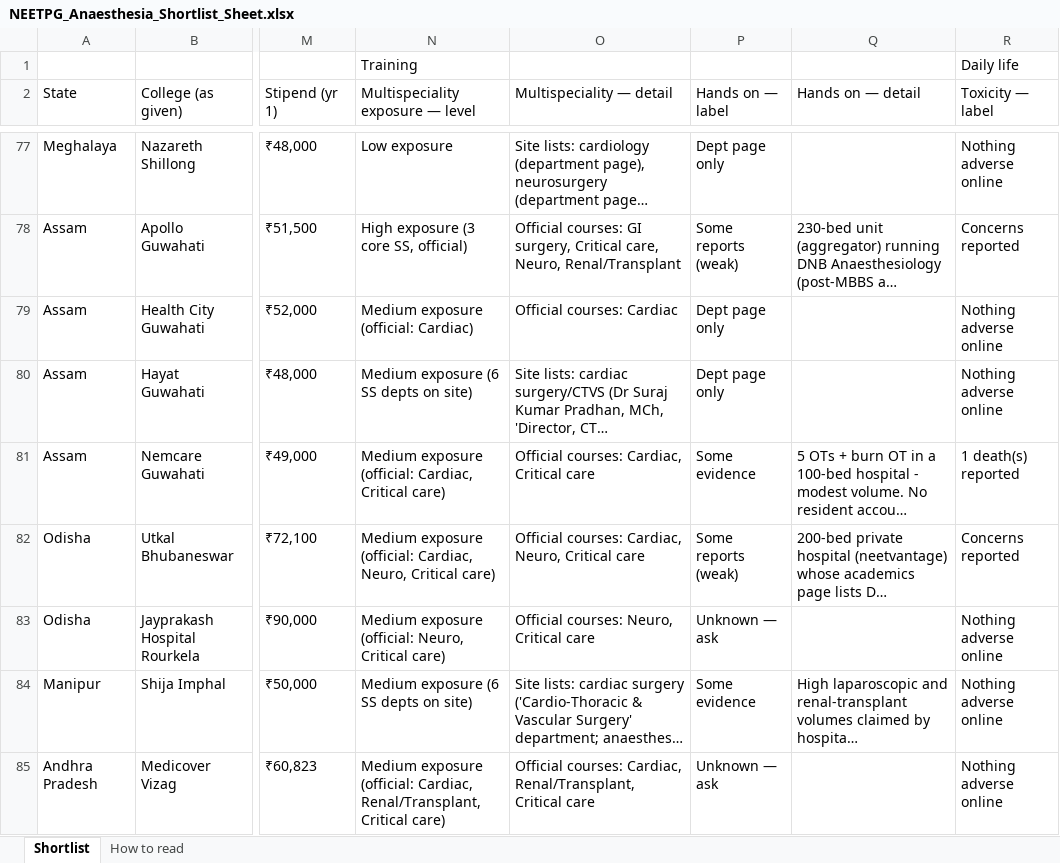
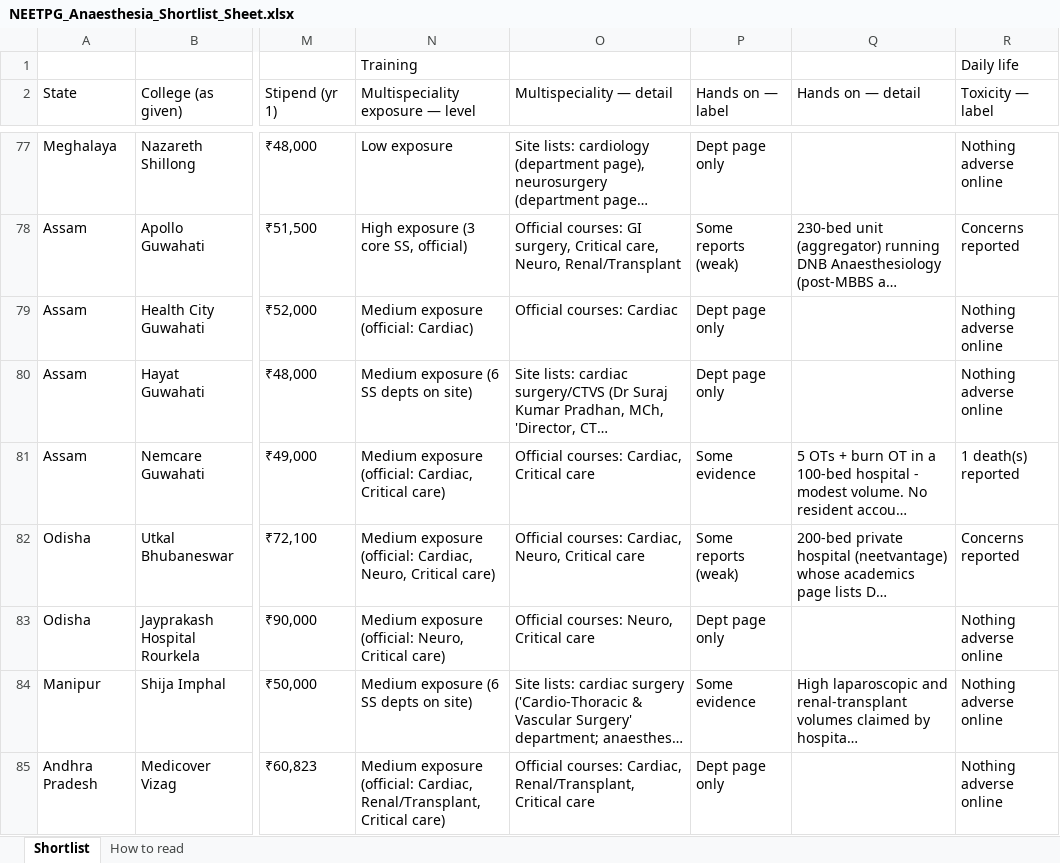
Before and after one commit to pankajrajput0312/neetpg-planner, an Excel workbook: public/NEETPG_Anaesthesia_Shortlist_Sheet.xlsx, sheet Shortlist, drawn as a sheet; only a part is shown, gaps mark what is left out; long unchanged cells end in …; values as stored, in another font and other column widths than the file's, no cell formats; the diff covers the shown part only; the diff names each change by its address in the sheet, - before the commit and + after, or states it on an @@ line.

```diff
--- a/public/NEETPG_Anaesthesia_Shortlist_Sheet.xlsx (sheet Shortlist)
+++ b/public/NEETPG_Anaesthesia_Shortlist_Sheet.xlsx (sheet Shortlist)
-P83 (Hands on — label): Unknown — ask
+P83 (Hands on — label): Dept page only
-P85 (Hands on — label): Unknown — ask
+P85 (Hands on — label): Dept page only
```
Also changed, not shown: 36 edited cells elsewhere in this sheet, cell formats, 7 other files.
